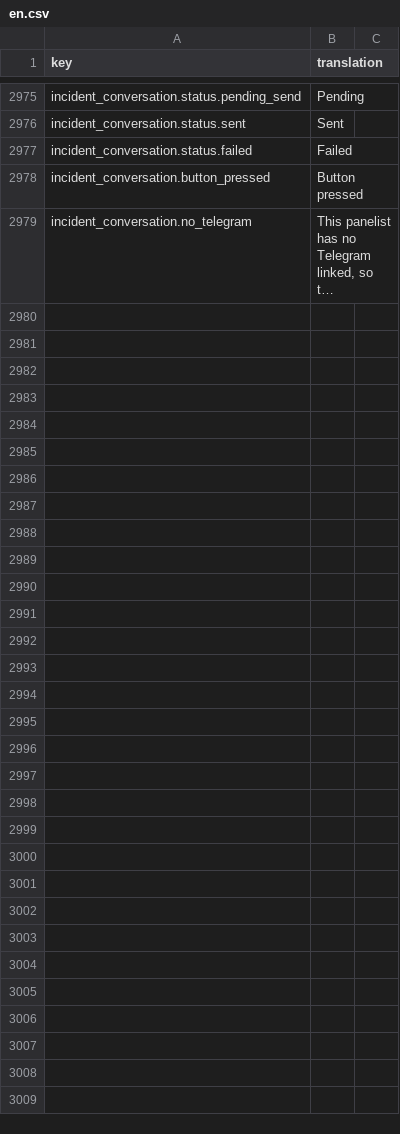
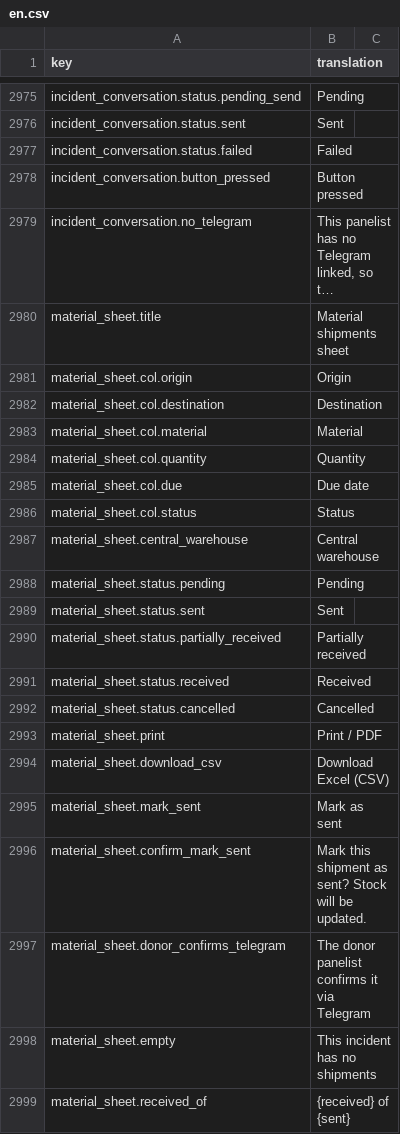
Before and after one commit to IgnacioFernandezSoriano/ONEMS, a CSV file: public/locales/en.csv, drawn as a sheet; only a part is shown, gaps mark what is left out; long unchanged cells end in …; the diff names each change by its address in the sheet, - before the commit and + after, or states it on an @@ line.

```diff
--- a/public/locales/en.csv
+++ b/public/locales/en.csv
+row 2980: material_sheet.title | Material shipments sheet
+row 2981: material_sheet.col.origin | Origin
+row 2982: material_sheet.col.destination | Destination
+row 2983: material_sheet.col.material | Material
+row 2984: material_sheet.col.quantity | Quantity
+row 2985: material_sheet.col.due | Due date
+row 2986: material_sheet.col.status | Status
+row 2987: material_sheet.central_warehouse | Central warehouse
+row 2988: material_sheet.status.pending | Pending
+row 2989: material_sheet.status.sent | Sent
+row 2990: material_sheet.status.partially_received | Partially received
+row 2991: material_sheet.status.received | Received
+row 2992: material_sheet.status.cancelled | Cancelled
+row 2993: material_sheet.print | Print / PDF
+row 2994: material_sheet.download_csv | Download Excel (CSV)
+row 2995: material_sheet.mark_sent | Mark as sent
+row 2996: material_sheet.confirm_mark_sent | Mark this shipment as sent? Stock will be updated.
+row 2997: material_sheet.donor_confirms_telegram | The donor panelist confirms it via Telegram
+row 2998: material_sheet.empty | This incident has no shipments
+row 2999: material_sheet.received_of | {received} of {sent}
```
Also changed, not shown: public/locales/ar.csv, public/locales/es.csv, 3 other files.
